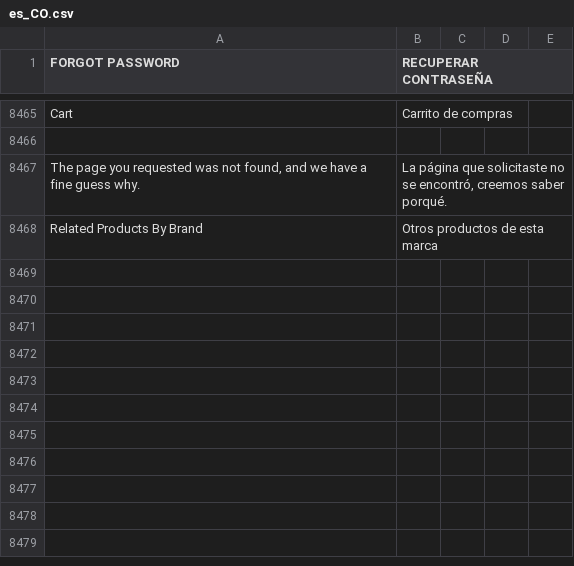
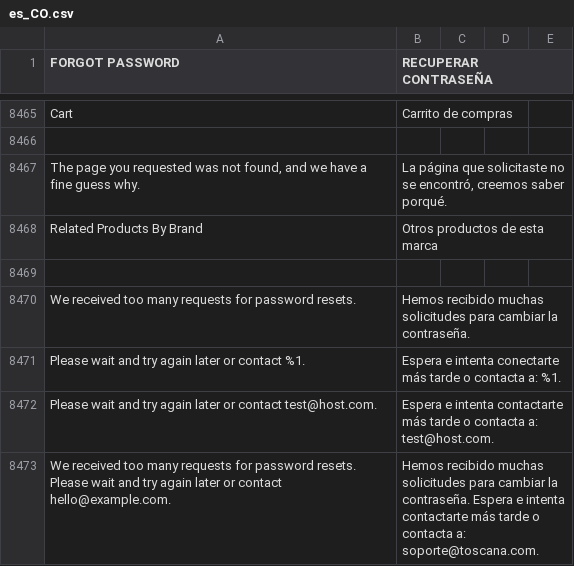
Before and after one commit to Ed-ward-Go/toscana, a CSV file: app/i18n/Aventi/es_co/es_CO.csv, drawn as a sheet; only a part is shown, gaps mark what is left out; the diff names each change by its address in the sheet, - before the commit and + after, or states it on an @@ line.

```diff
--- a/app/i18n/Aventi/es_co/es_CO.csv
+++ b/app/i18n/Aventi/es_co/es_CO.csv
+row 8469: (empty)
+row 8470: We received too many requests for password resets. | Hemos recibido muchas solicitudes para cambiar la contraseña.
+row 8471: Please wait and try again later or contact %1. | Espera e intenta conectarte más tarde o contacta a: %1.
+row 8472: Please wait and try again later or contact test@host.com. | Espera e intenta contactarte más tarde o contacta a: test@host.com.
+row 8473: We received too many requests for password resets. Please wait and try again later or contact hello@example.com. | Hemos recibido muchas solicitudes para cambiar la contraseña. Espera e intenta contactarte más tarde o contacta a: soporte@toscana.com.
```
Also changed, not shown: 1 other file.
